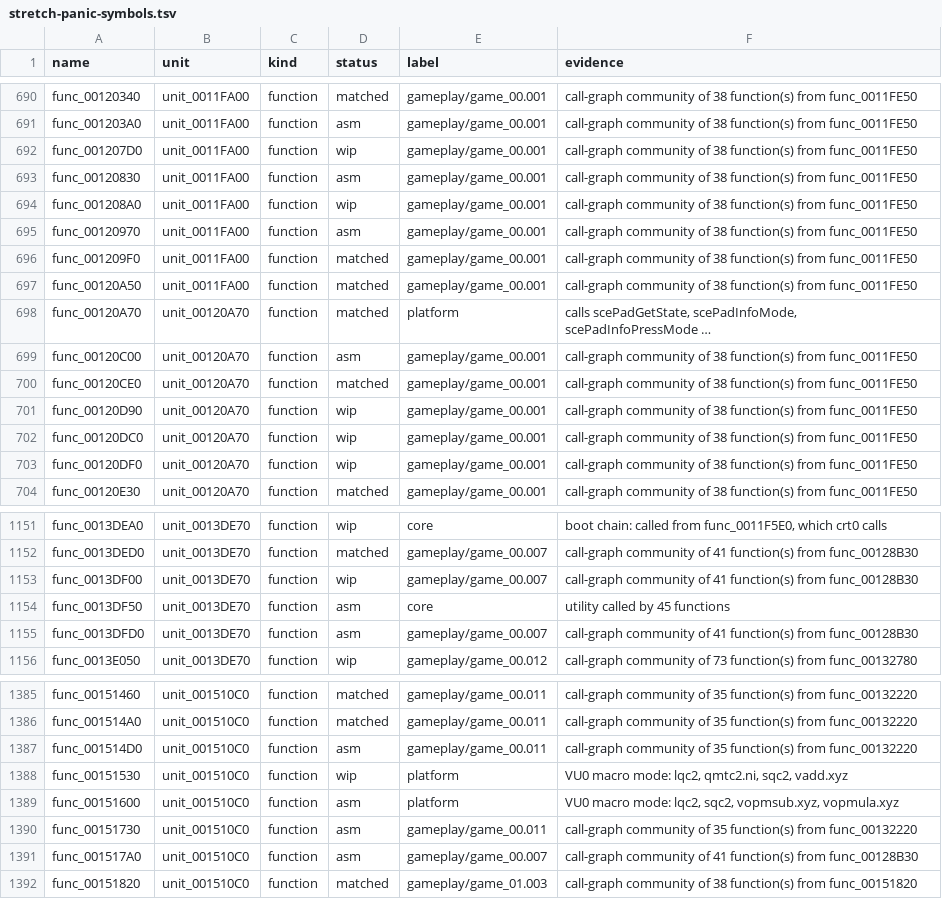
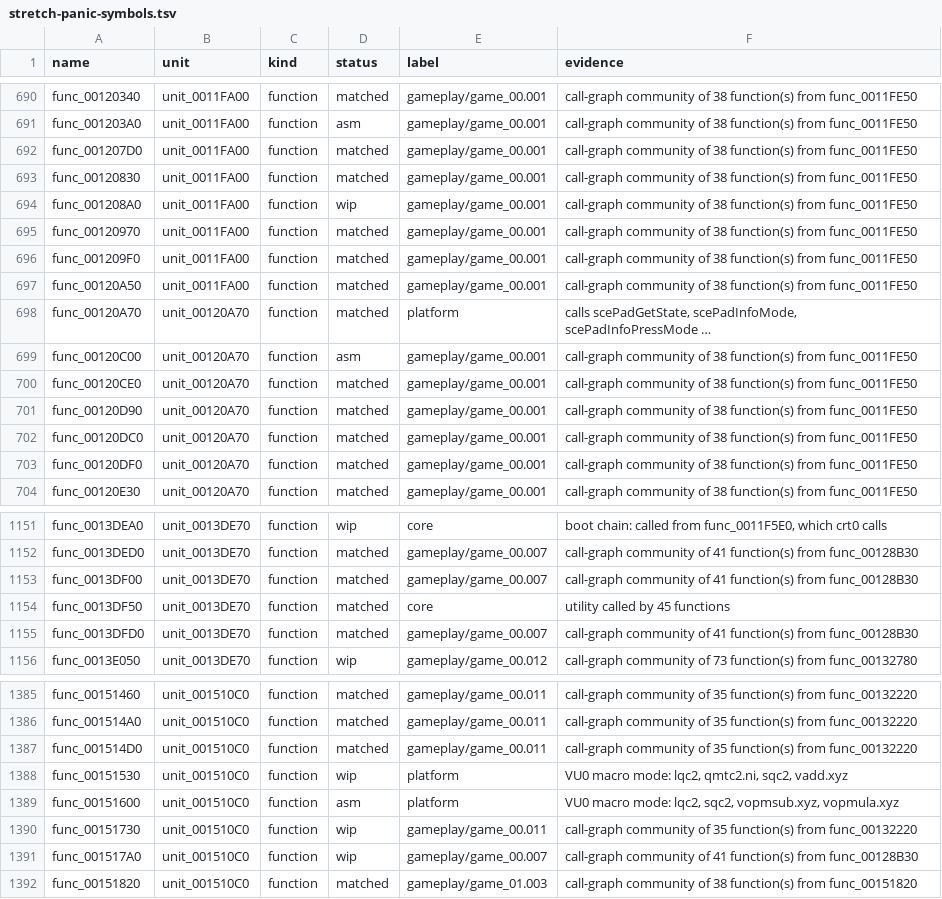
Before and after one commit to Harskov/stretch-panic-usa, a TSV file: symbols/stretch-panic-symbols.tsv, drawn as a sheet; only a part is shown, gaps mark what is left out; the diff covers the shown part only.

```diff
--- a/symbols/stretch-panic-symbols.tsv
+++ b/symbols/stretch-panic-symbols.tsv
@@ -691,6 +691,6 @@ func_00120340	unit_0011FA00	function	matched	gameplay/game_00.001	call-graph com
 func_001203A0	unit_0011FA00	function	asm	gameplay/game_00.001	call-graph community of 38 function(s) from func_0011FE50
-func_001207D0	unit_0011FA00	function	wip	gameplay/game_00.001	call-graph community of 38 function(s) from func_0011FE50
-func_00120830	unit_0011FA00	function	asm	gameplay/game_00.001	call-graph community of 38 function(s) from func_0011FE50
+func_001207D0	unit_0011FA00	function	matched	gameplay/game_00.001	call-graph community of 38 function(s) from func_0011FE50
+func_00120830	unit_0011FA00	function	matched	gameplay/game_00.001	call-graph community of 38 function(s) from func_0011FE50
 func_001208A0	unit_0011FA00	function	wip	gameplay/game_00.001	call-graph community of 38 function(s) from func_0011FE50
-func_00120970	unit_0011FA00	function	asm	gameplay/game_00.001	call-graph community of 38 function(s) from func_0011FE50
+func_00120970	unit_0011FA00	function	matched	gameplay/game_00.001	call-graph community of 38 function(s) from func_0011FE50
 func_001209F0	unit_0011FA00	function	matched	gameplay/game_00.001	call-graph community of 38 function(s) from func_0011FE50
@@ -700,5 +700,5 @@ func_00120C00	unit_00120A70	function	asm	gameplay/game_00.001	call-graph communi
 func_00120CE0	unit_00120A70	function	matched	gameplay/game_00.001	call-graph community of 38 function(s) from func_0011FE50
-func_00120D90	unit_00120A70	function	wip	gameplay/game_00.001	call-graph community of 38 function(s) from func_0011FE50
-func_00120DC0	unit_00120A70	function	wip	gameplay/game_00.001	call-graph community of 38 function(s) from func_0011FE50
-func_00120DF0	unit_00120A70	function	wip	gameplay/game_00.001	call-graph community of 38 function(s) from func_0011FE50
+func_00120D90	unit_00120A70	function	matched	gameplay/game_00.001	call-graph community of 38 function(s) from func_0011FE50
+func_00120DC0	unit_00120A70	function	matched	gameplay/game_00.001	call-graph community of 38 function(s) from func_0011FE50
+func_00120DF0	unit_00120A70	function	matched	gameplay/game_00.001	call-graph community of 38 function(s) from func_0011FE50
 func_00120E30	unit_00120A70	function	matched	gameplay/game_00.001	call-graph community of 38 function(s) from func_0011FE50
@@ -1152,5 +1152,5 @@ func_0013DEA0	unit_0013DE70	function	wip	core	boot chain: called from func_0011F
 func_0013DED0	unit_0013DE70	function	matched	gameplay/game_00.007	call-graph community of 41 function(s) from func_00128B30
-func_0013DF00	unit_0013DE70	function	wip	gameplay/game_00.007	call-graph community of 41 function(s) from func_00128B30
-func_0013DF50	unit_0013DE70	function	asm	core	utility called by 45 functions
-func_0013DFD0	unit_0013DE70	function	asm	gameplay/game_00.007	call-graph community of 41 function(s) from func_00128B30
+func_0013DF00	unit_0013DE70	function	matched	gameplay/game_00.007	call-graph community of 41 function(s) from func_00128B30
+func_0013DF50	unit_0013DE70	function	matched	core	utility called by 45 functions
+func_0013DFD0	unit_0013DE70	function	matched	gameplay/game_00.007	call-graph community of 41 function(s) from func_00128B30
 func_0013E050	unit_0013DE70	function	wip	gameplay/game_00.012	call-graph community of 73 function(s) from func_00132780
@@ -1386,7 +1386,7 @@ func_00151460	unit_001510C0	function	matched	gameplay/game_00.011	call-graph com
 func_001514A0	unit_001510C0	function	matched	gameplay/game_00.011	call-graph community of 35 function(s) from func_00132220
-func_001514D0	unit_001510C0	function	asm	gameplay/game_00.011	call-graph community of 35 function(s) from func_00132220
+func_001514D0	unit_001510C0	function	matched	gameplay/game_00.011	call-graph community of 35 function(s) from func_00132220
 func_00151530	unit_001510C0	function	wip	platform	VU0 macro mode: lqc2, qmtc2.ni, sqc2, vadd.xyz
 func_00151600	unit_001510C0	function	asm	platform	VU0 macro mode: lqc2, sqc2, vopmsub.xyz, vopmula.xyz
-func_00151730	unit_001510C0	function	asm	gameplay/game_00.011	call-graph community of 35 function(s) from func_00132220
-func_001517A0	unit_001510C0	function	asm	gameplay/game_00.007	call-graph community of 41 function(s) from func_00128B30
+func_00151730	unit_001510C0	function	wip	gameplay/game_00.011	call-graph community of 35 function(s) from func_00132220
+func_001517A0	unit_001510C0	function	wip	gameplay/game_00.007	call-graph community of 41 function(s) from func_00128B30
 func_00151820	unit_001510C0	function	matched	gameplay/game_01.003	call-graph community of 38 function(s) from func_00151820
```
Also changed, not shown: 56 edited cells elsewhere in this file, 44 other files.
